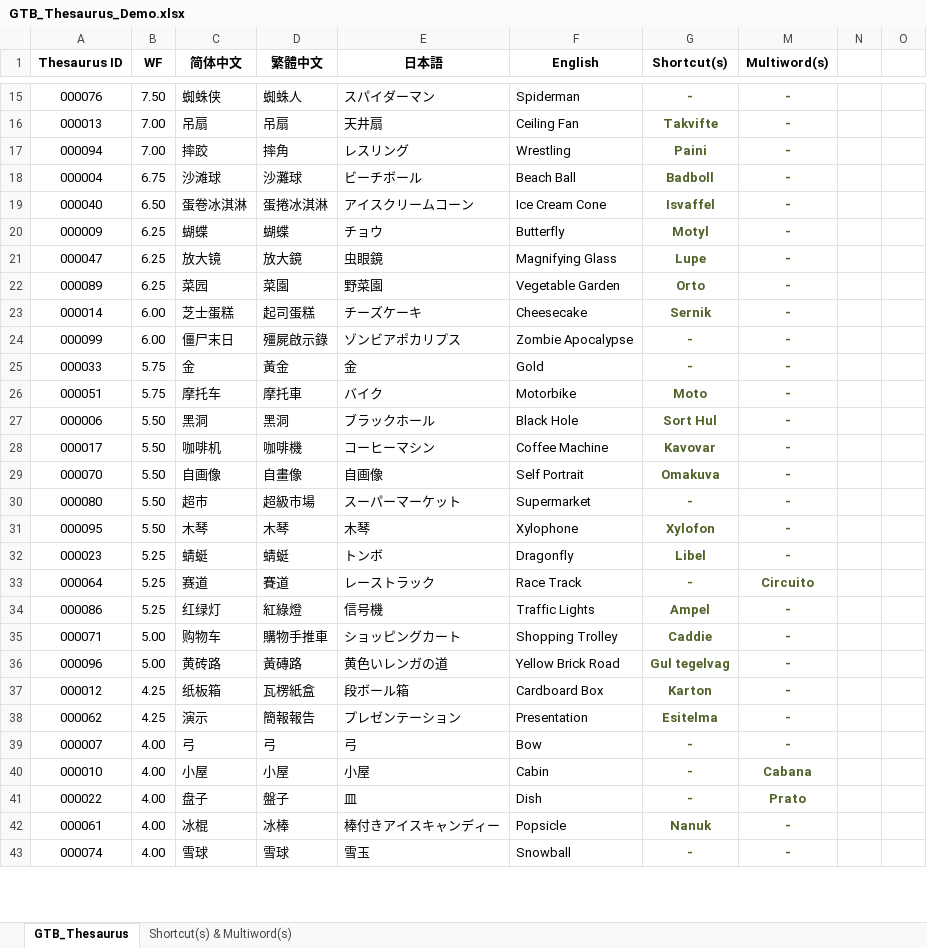
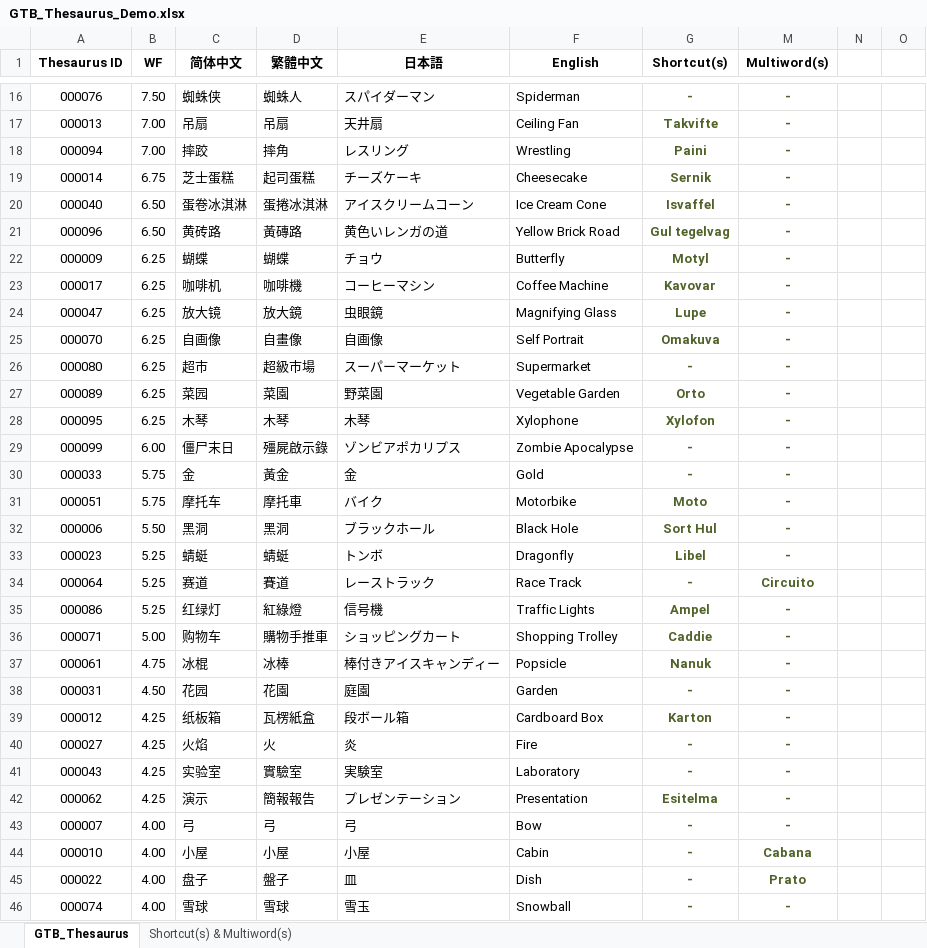
Before and after one commit to IceNightKing/GTB-Solver, an Excel workbook: GTB_Thesaurus_Demo.xlsx, sheet GTB_Thesaurus, drawn as a sheet; only a part is shown, gaps mark what is left out; values as stored, in another font and other column widths than the file's, no borders; removed rows and columns are numbered as before the commit, all else as after; the diff covers the shown part only; the diff names each change by its address in the sheet, - before the commit and + after, or states it on an @@ line.

```diff
--- a/GTB_Thesaurus_Demo.xlsx (sheet GTB_Thesaurus)
+++ b/GTB_Thesaurus_Demo.xlsx (sheet GTB_Thesaurus)
-row 18: 000004 | 6.75 | 沙滩球 | 沙灘球 | ビーチボール | Beach Ball | Badboll | -
+row 19: 000014 | 6.75 | 芝士蛋糕 | 起司蛋糕 | チーズケーキ | Cheesecake | Sernik | -
+row 21: 000096 | 6.50 | 黄砖路 | 黃磚路 | 黄色いレンガの道 | Yellow Brick Road | Gul tegelvag | -
+row 23: 000017 | 6.25 | 咖啡机 | 咖啡機 | コーヒーマシン | Coffee Machine | Kavovar | -
+row 25: 000070 | 6.25 | 自画像 | 自畫像 | 自画像 | Self Portrait | Omakuva | -
+row 26: 000080 | 6.25 | 超市 | 超級市場 | スーパーマーケット | Supermarket | - | -
-row 23: 000014 | 6.00 | 芝士蛋糕 | 起司蛋糕 | チーズケーキ | Cheesecake | Sernik | -
+row 28: 000095 | 6.25 | 木琴 | 木琴 | 木琴 | Xylophone | Xylofon | -
-row 28: 000017 | 5.50 | 咖啡机 | 咖啡機 | コーヒーマシン | Coffee Machine | Kavovar | -
-row 29: 000070 | 5.50 | 自画像 | 自畫像 | 自画像 | Self Portrait | Omakuva | -
-row 30: 000080 | 5.50 | 超市 | 超級市場 | スーパーマーケット | Supermarket | - | -
-row 31: 000095 | 5.50 | 木琴 | 木琴 | 木琴 | Xylophone | Xylofon | -
-row 36: 000096 | 5.00 | 黄砖路 | 黃磚路 | 黄色いレンガの道 | Yellow Brick Road | Gul tegelvag | -
+row 37: 000061 | 4.75 | 冰棍 | 冰棒 | 棒付きアイスキャンディー | Popsicle | Nanuk | -
+row 38: 000031 | 4.50 | 花园 | 花園 | 庭園 | Garden | - | -
+row 40: 000027 | 4.25 | 火焰 | 火 | 炎 | Fire | - | -
+row 41: 000043 | 4.25 | 实验室 | 實驗室 | 実験室 | Laboratory | - | -
-row 42: 000061 | 4.00 | 冰棍 | 冰棒 | 棒付きアイスキャンディー | Popsicle | Nanuk | -
```
Also changed, not shown: 6 added rows, 8 removed rows and 1 edited cell elsewhere in this sheet, formulas that keep their value, hidden cells, 7 other files.
